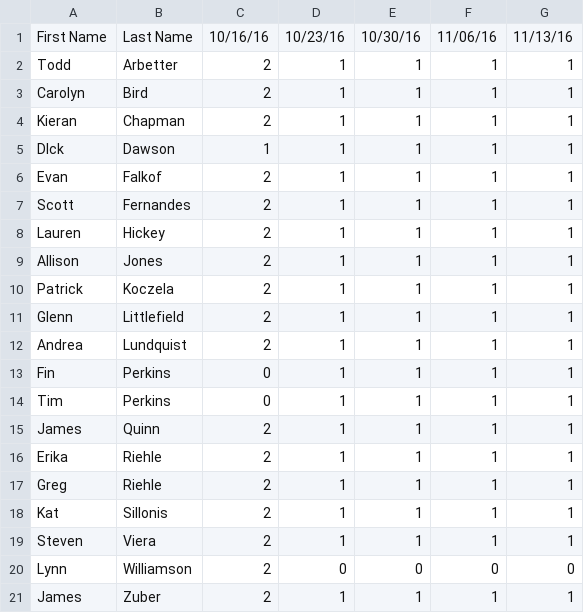
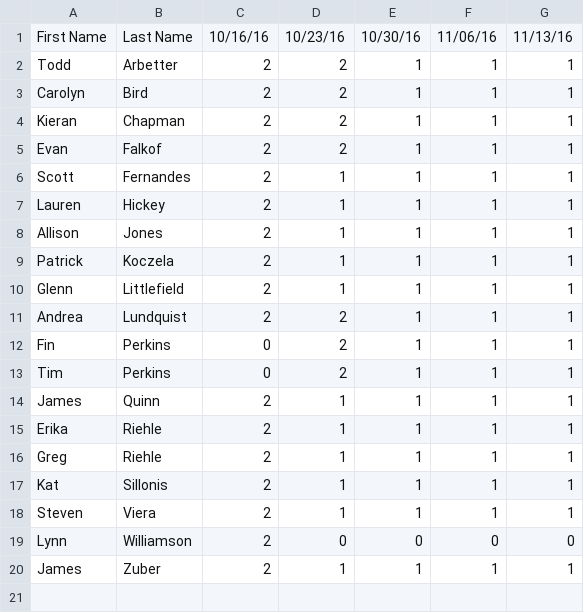
Before and after one commit to herrGagen/sandbox, a CSV file: Curling/roster.csv, drawn as a sheet.

Commit message:
Fixed typo in curling roster.

```diff
--- a/Curling/roster.csv
+++ b/Curling/roster.csv
@@ -1,7 +1,6 @@
 First Name,Last Name,10/16/16,10/23/16,10/30/16,11/06/16,11/13/16
-Todd,Arbetter,2,1,1,1,1
-Carolyn,Bird,2,1,1,1,1
-Kieran,Chapman,2,1,1,1,1
-DIck,Dawson,1,1,1,1,1
-Evan,Falkof,2,1,1,1,1
+Todd,Arbetter,2,2,1,1,1
+Carolyn,Bird,2,2,1,1,1
+Kieran,Chapman,2,2,1,1,1
+Evan,Falkof,2,2,1,1,1
 Scott,Fernandes,2,1,1,1,1
@@ -11,5 +10,5 @@ Patrick,Koczela,2,1,1,1,1
 Glenn,Littlefield,2,1,1,1,1
-Andrea,Lundquist,2,1,1,1,1
-Fin,Perkins,0,1,1,1,1
-Tim,Perkins,0,1,1,1,1
+Andrea,Lundquist,2,2,1,1,1
+Fin,Perkins,0,2,1,1,1
+Tim,Perkins,0,2,1,1,1
 James,Quinn,2,1,1,1,1
```
